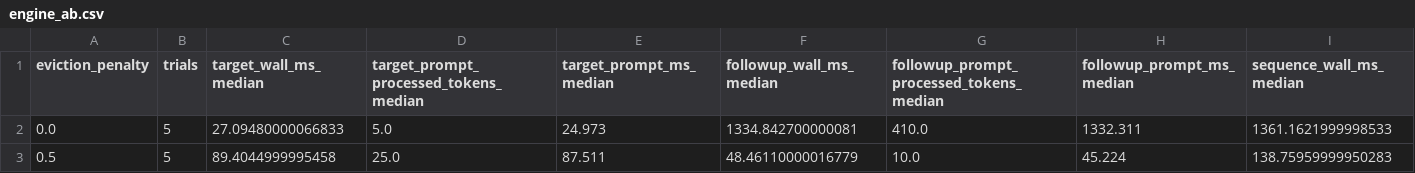
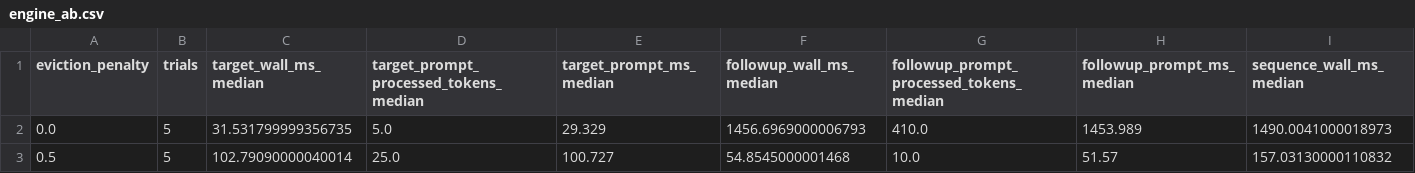
Before and after one commit to Ljzljz-211302/cacheflow-llama-runtime, a CSV file: results/engine_ab.csv, drawn as a sheet; only a part is shown; the diff names each change by its address in the sheet, - before the commit and + after, or states it on an @@ line.

```diff
--- a/results/engine_ab.csv
+++ b/results/engine_ab.csv
-C2 (target_wall_ms_median): 27.09480000066833
+C2 (target_wall_ms_median): 31.531799999356735
-E2 (target_prompt_ms_median): 24.973
+E2 (target_prompt_ms_median): 29.329
-F2 (followup_wall_ms_median): 1334.842700000081
+F2 (followup_wall_ms_median): 1456.6969000006793
-H2 (followup_prompt_ms_median): 1332.311
+H2 (followup_prompt_ms_median): 1453.989
-I2 (sequence_wall_ms_median): 1361.1621999998533
+I2 (sequence_wall_ms_median): 1490.0041000018973
-C3 (target_wall_ms_median): 89.4044999995458
+C3 (target_wall_ms_median): 102.79090000040014
-E3 (target_prompt_ms_median): 87.511
+E3 (target_prompt_ms_median): 100.727
-F3 (followup_wall_ms_median): 48.46110000016779
+F3 (followup_wall_ms_median): 54.8545000001468
-H3 (followup_prompt_ms_median): 45.224
+H3 (followup_prompt_ms_median): 51.57
-I3 (sequence_wall_ms_median): 138.75959999950283
+I3 (sequence_wall_ms_median): 157.03130000110832
```
Also changed, not shown: results/adaptive_prefill_trials.csv, results/baseline.csv, 46 other files.
